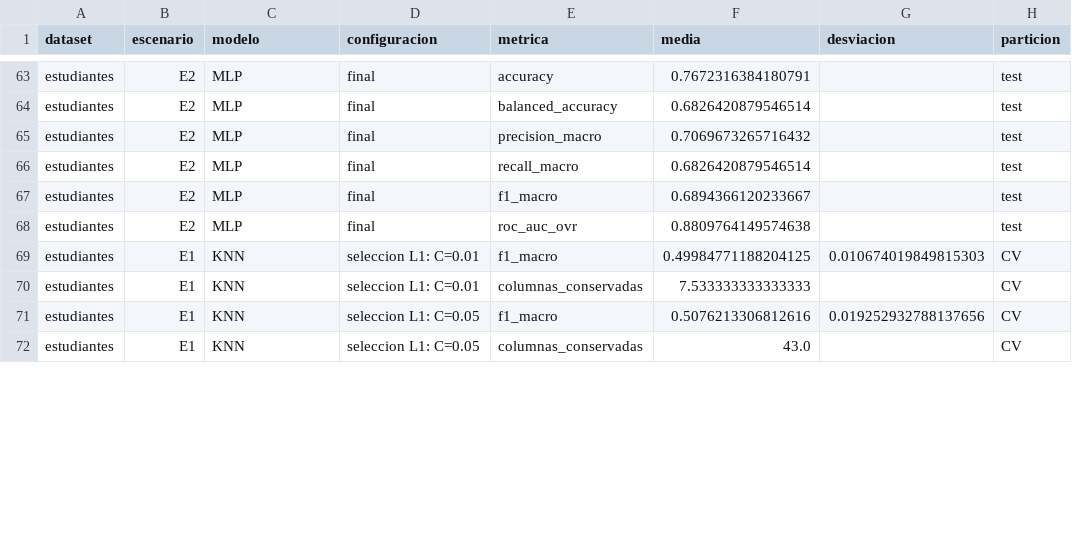
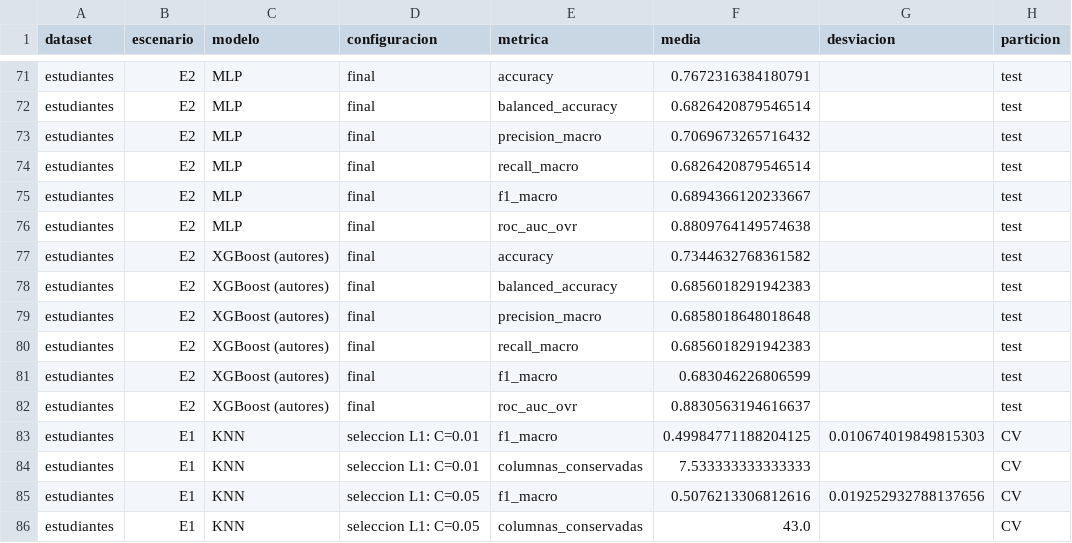
Before and after one commit to MCuetoV/proyecto-ml-2026-2, a CSV file: resultados/tablas/resultados_estudiantes.csv, drawn as a sheet; only a part is shown, gaps mark what is left out; the diff covers the shown part only; the diff names each change by its address in the sheet, - before the commit and + after, or states it on an @@ line.

Commit message:
corrida oficial con XGBoost: notebooks 02 y 04, tablas y figuras

```diff
--- a/resultados/tablas/resultados_estudiantes.csv
+++ b/resultados/tablas/resultados_estudiantes.csv
+row 77: estudiantes | E2 | XGBoost (autores) | final | accuracy | 0.7344632768361582 |  | test
+row 78: estudiantes | E2 | XGBoost (autores) | final | balanced_accuracy | 0.6856018291942383 |  | test
+row 79: estudiantes | E2 | XGBoost (autores) | final | precision_macro | 0.6858018648018648 |  | test
+row 80: estudiantes | E2 | XGBoost (autores) | final | recall_macro | 0.6856018291942383 |  | test
+row 81: estudiantes | E2 | XGBoost (autores) | final | f1_macro | 0.683046226806599 |  | test
+row 82: estudiantes | E2 | XGBoost (autores) | final | roc_auc_ovr | 0.8830563194616637 |  | test
```
Also changed, not shown: 8 added rows and 5 edited cells elsewhere in this file, resultados/tablas/resultados_obesidad.csv, resultados/tablas/tabla_02_hiperparametros_estudiantes.csv, 22 other files.
